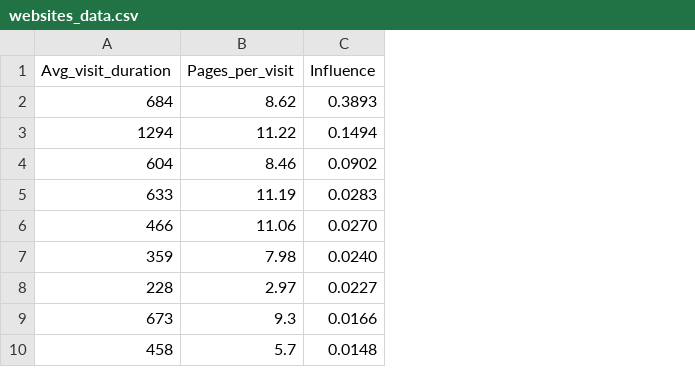
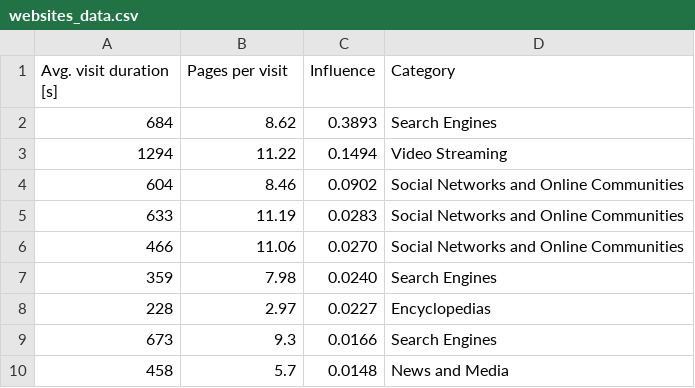
Before and after one commit to FredTheNoob/P1-Sustainable-Internet, a CSV file: input/websites_data.csv, drawn as a sheet; only a part is shown; the diff names each change by its address in the sheet, - before the commit and + after, or states it on an @@ line.

```diff
--- a/input/websites_data.csv
+++ b/input/websites_data.csv
+column D (Category), rows 2-10: Search Engines | Video Streaming | Social Networks and Online Communities | Social Networks and Online Communities | Social Networks and Online Communities | Search Engines | Encyclopedias | Search Engines | News and Media
-A1: Avg_visit_duration
+A1: Avg. visit duration [s]
-B1: Pages_per_visit
+B1: Pages per visit
```
Also changed, not shown: 3 other files.
